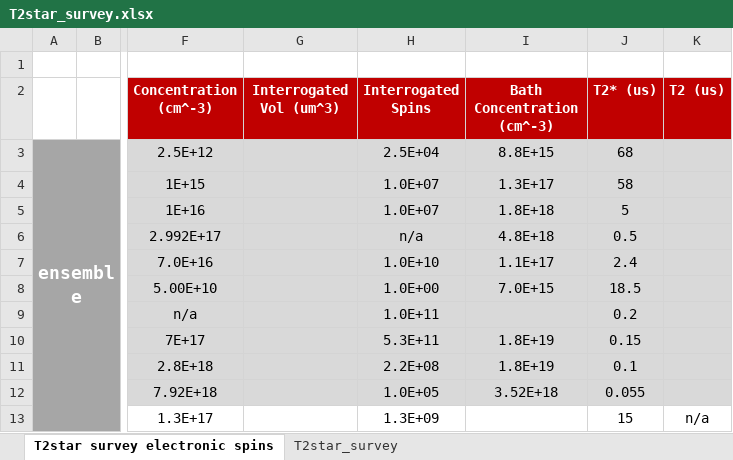
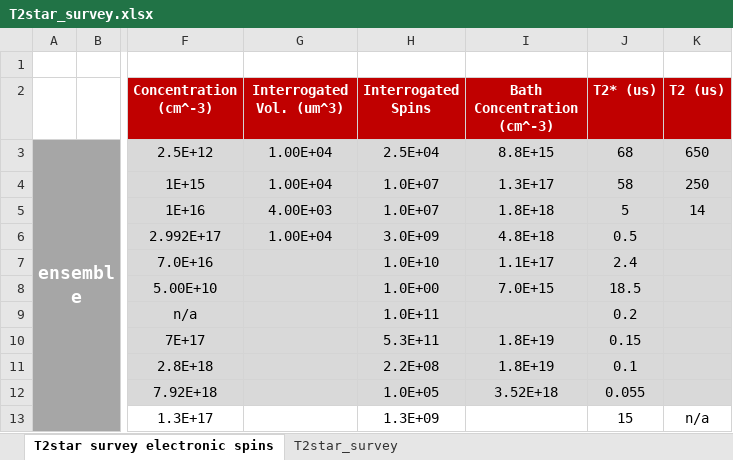
Before and after one commit to ebauch/NV_data, an Excel workbook: T2star_survey.xlsx, sheet T2star survey electronic spins, drawn as a sheet; only a part is shown, gaps mark what is left out; values as stored, in another font and other column widths than the file's, no borders; the diff names each change by its address in the sheet, - before the commit and + after, or states it on an @@ line.

```diff
--- a/T2star_survey.xlsx (sheet T2star survey electronic spins)
+++ b/T2star_survey.xlsx (sheet T2star survey electronic spins)
-G2: Interrogated Vol (um^3)
+G2: Interrogated Vol. (um^3)
-G3:G4 (Interrogated Vol. (um^3)): (empty)
+G3:G4 (Interrogated Vol. (um^3)): 1.00E+04
-K3 (T2 (us)): (empty)
+K3 (T2 (us)): 650
-K4 (T2 (us)): (empty)
+K4 (T2 (us)): 250
-G5 (Interrogated Vol. (um^3)): (empty)
+G5 (Interrogated Vol. (um^3)): 4.00E+03
-K5 (T2 (us)): (empty)
+K5 (T2 (us)): 14
-G6 (Interrogated Vol. (um^3)): (empty)
+G6 (Interrogated Vol. (um^3)): 1.00E+04
-H6 (Interrogated Spins): n/a
+H6 (Interrogated Spins): 3.0E+09
```
Also changed, not shown: sheet T2star_survey, formulas that keep their value, 6 other files.
